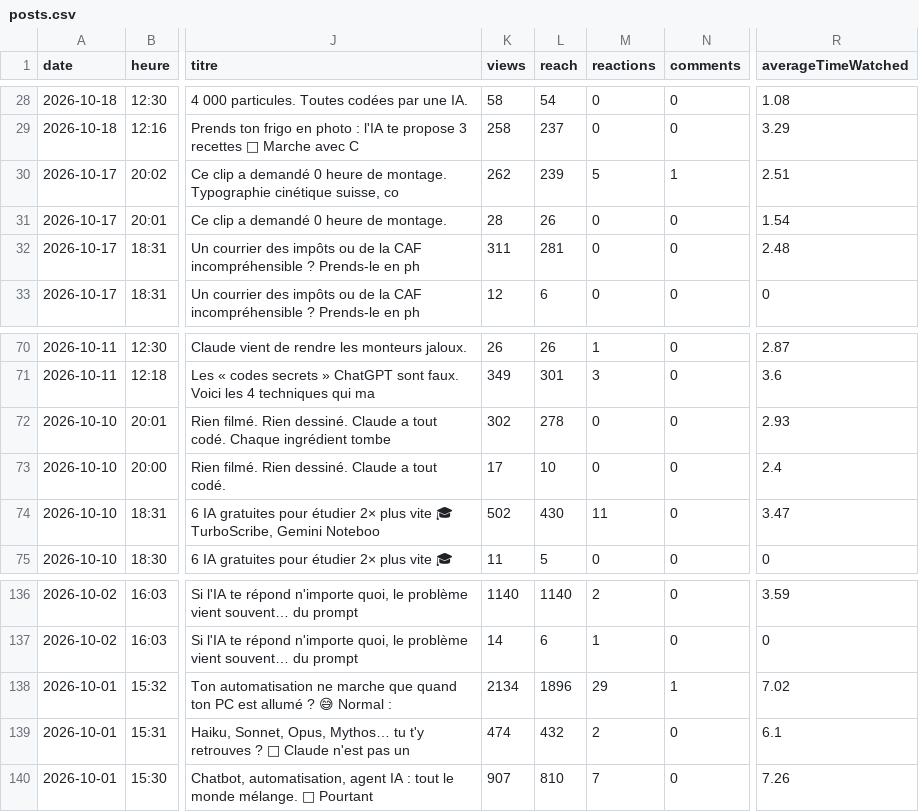
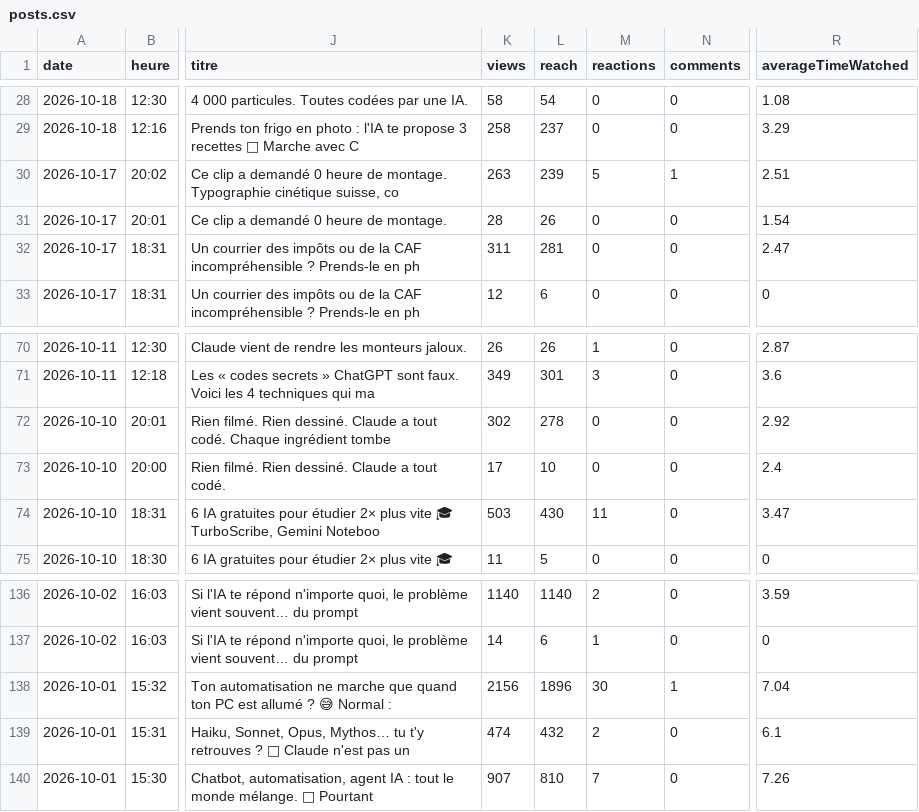
Before and after one commit to optimisetaviepro/capteo-ia-autopost, a CSV file: stats/posts.csv, drawn as a sheet; only a part is shown, gaps mark what is left out; the diff covers the shown part only; the diff names each change by its address in the sheet, - before the commit and + after, or states it on an @@ line.

```diff
--- a/stats/posts.csv
+++ b/stats/posts.csv
-K30 (views): 262
+K30 (views): 263
-R32 (averageTimeWatched): 2.48
+R32 (averageTimeWatched): 2.47
-R72 (averageTimeWatched): 2.93
+R72 (averageTimeWatched): 2.92
-K74 (views): 502
+K74 (views): 503
-K138 (views): 2134
+K138 (views): 2156
-M138 (reactions): 29
+M138 (reactions): 30
-R138 (averageTimeWatched): 7.02
+R138 (averageTimeWatched): 7.04
```
Also changed, not shown: 28 edited cells elsewhere in this file, 1 other file.
